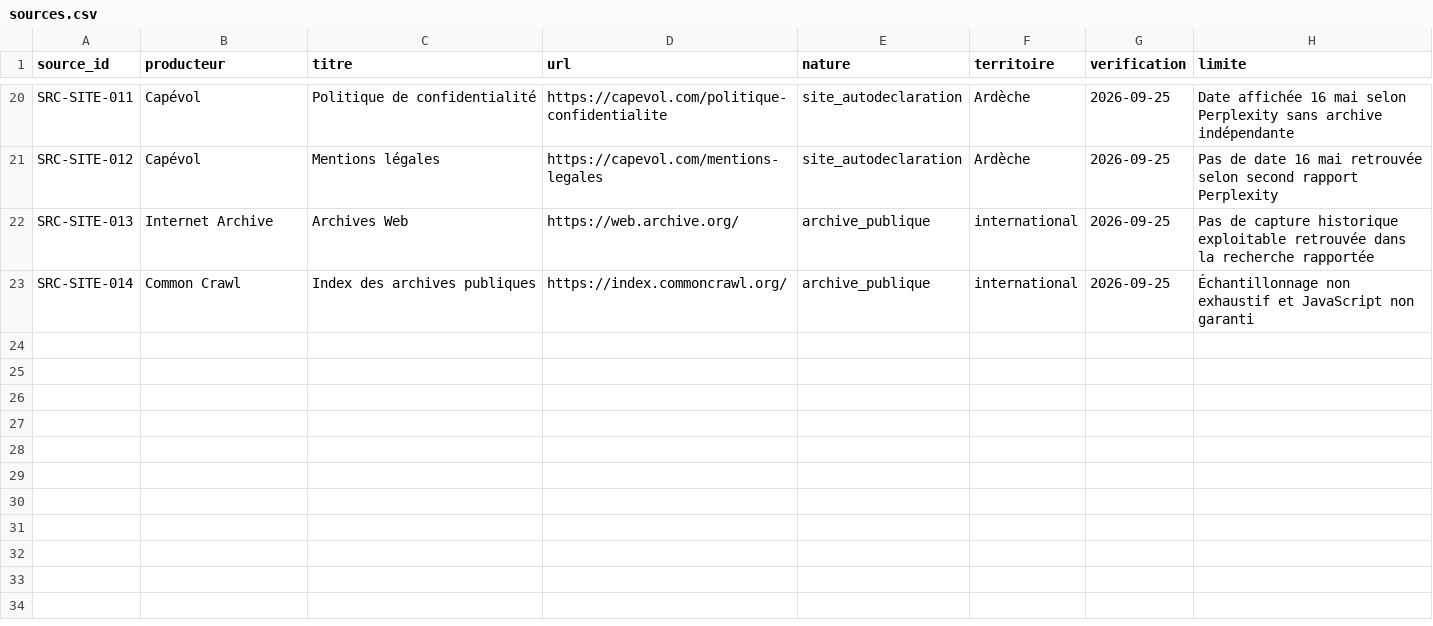
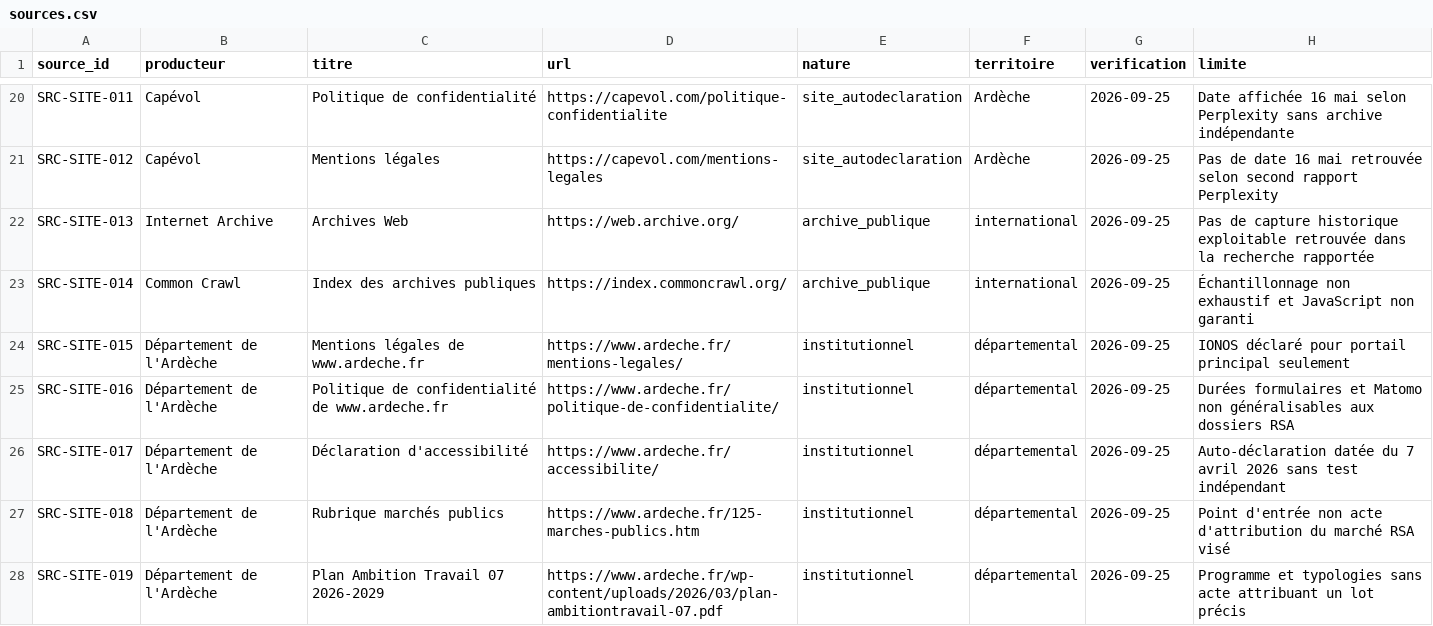
Before and after one commit to Muse-IRS/ardeche-rsa-insertion-parcours-observatoire-public, a CSV file: data/sources.csv, drawn as a sheet; only a part is shown, gaps mark what is left out.

Commit message:
audit public: étude Perplexity consolidée et audit documentaire du Département

```diff
--- a/data/sources.csv
+++ b/data/sources.csv
@@ -23 +23,6 @@ SRC-SITE-013,Internet Archive,Archives Web,https://web.archive.org/,archive_publ
 SRC-SITE-014,Common Crawl,Index des archives publiques,https://index.commoncrawl.org/,archive_publique,international,2026-09-25,Échantillonnage non exhaustif et JavaScript non garanti
+SRC-SITE-015,Département de l'Ardèche,Mentions légales de www.ardeche.fr,https://www.ardeche.fr/mentions-legales/,institutionnel,départemental,2026-09-25,IONOS déclaré pour portail principal seulement
+SRC-SITE-016,Département de l'Ardèche,Politique de confidentialité de www.ardeche.fr,https://www.ardeche.fr/politique-de-confidentialite/,institutionnel,départemental,2026-09-25,Durées formulaires et Matomo non généralisables aux dossiers RSA
+SRC-SITE-017,Département de l'Ardèche,Déclaration d'accessibilité,https://www.ardeche.fr/accessibilite/,institutionnel,départemental,2026-09-25,Auto-déclaration datée du 7 avril 2026 sans test indépendant
+SRC-SITE-018,Département de l'Ardèche,Rubrique marchés publics,https://www.ardeche.fr/125-marches-publics.htm,institutionnel,départemental,2026-09-25,Point d'entrée non acte d'attribution du marché RSA visé
+SRC-SITE-019,Département de l'Ardèche,Plan Ambition Travail 07 2026-2029,https://www.ardeche.fr/wp-content/uploads/2026/03/plan-ambitiontravail-07.pdf,institutionnel,départemental,2026-09-25,Programme et typologies sans acte attribuant un lot précis
```
Also changed, not shown: data/claims.csv, 7 other files.
